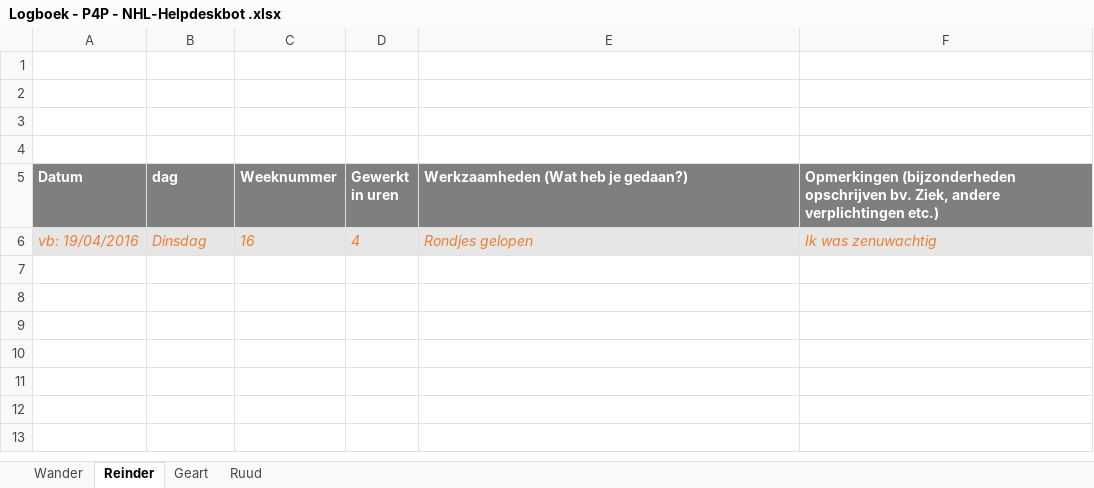
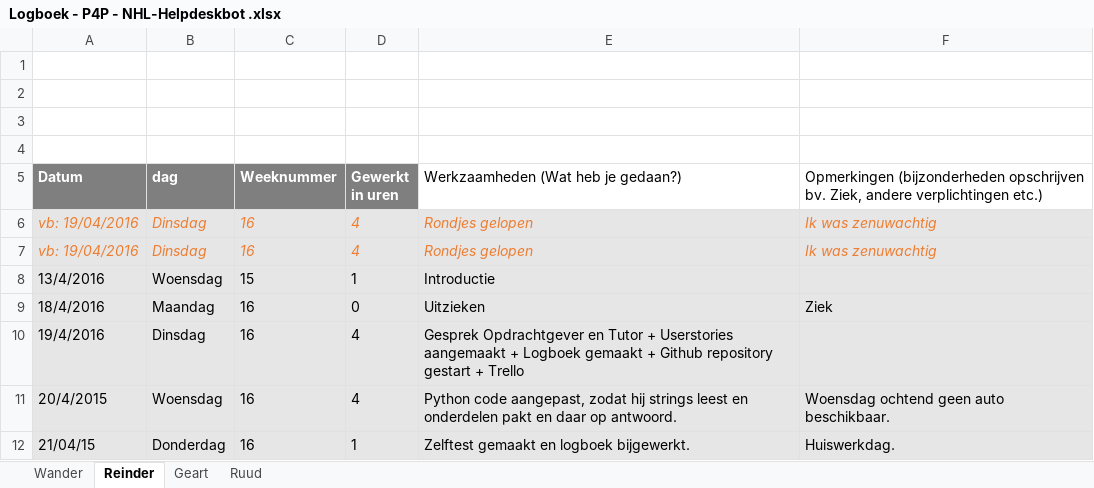
Before and after one commit to RCAHaertlein/P4P-chatbot-NHL---group-B, an Excel workbook: Logboek/Logboek - P4P - NHL-Helpdeskbot .xlsx, sheet Reinder, drawn as a sheet; values as stored, in another font and other column widths than the file's, no borders; charts and pictures not drawn; the diff names each change by its address in the sheet, - before the commit and + after, or states it on an @@ line.

Commit message:
Logboek reinder aangepast

```diff
--- a/Logboek/Logboek - P4P - NHL-Helpdeskbot .xlsx (sheet Reinder)
+++ b/Logboek/Logboek - P4P - NHL-Helpdeskbot .xlsx (sheet Reinder)
@@ E5:F5 fill: #7F7F7F → none, bold: on → off, text colour: #FFFFFF → black @@
+row 7: vb: 19/04/2016 | Dinsdag | 16 | 4 | Rondjes gelopen | Ik was zenuwachtig
+row 8: 13/4/2016 | Woensdag | 15 | 1 | Introductie
+row 9: 18/4/2016 | Maandag | 16 | 0 | Uitzieken | Ziek
+row 10: 19/4/2016 | Dinsdag | 16 | 4 | Gesprek Opdrachtgever en Tutor + Userstories aangemaakt + Logboek gemaakt + Github repository gestart + Trello
+row 11: 20/4/2015 | Woensdag | 16 | 4 | Python code aangepast, zodat hij strings leest en onderdelen pakt en daar op antwoord. | Woensdag ochtend geen auto beschikbaar.
+row 12: 21/04/15 | Donderdag | 16 | 1 | Zelftest gemaakt en logboek bijgewerkt. | Huiswerkdag.
```
Also changed, not shown: sheet Ruud, sheet Wander, sheet Geart, charts or pictures.
